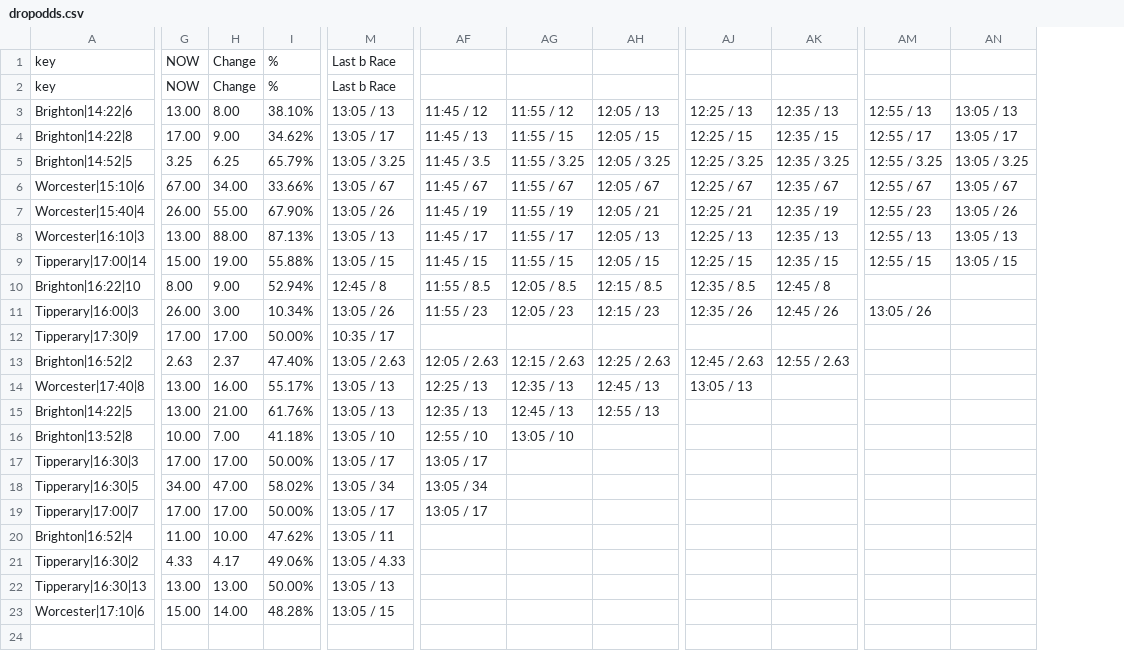
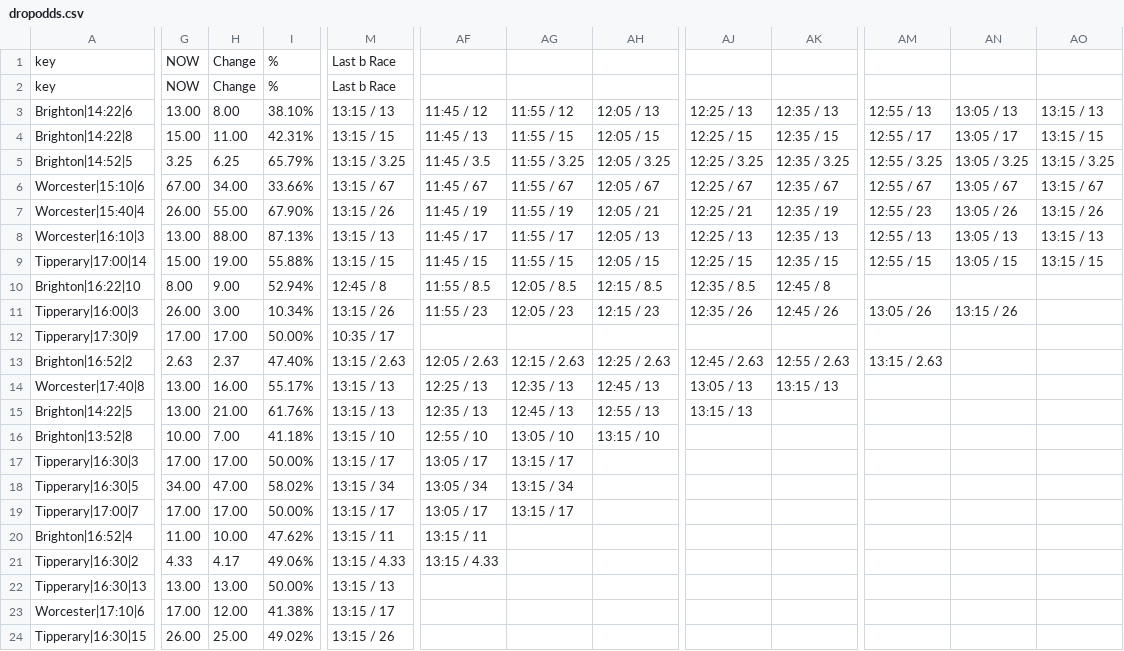
Before and after one commit to ukhorse888uk/dashboard, a CSV file: csv/dropodds.csv, drawn as a sheet; only a part is shown, gaps mark what is left out; removed rows and columns are numbered as before the commit, all else as after; rows hold the shown columns only; the diff covers the shown part only; the diff names each change by its address in the sheet, - before the commit and + after, or states it on an @@ line.

```diff
--- a/csv/dropodds.csv
+++ b/csv/dropodds.csv
-column M, rows 1-23: Last b Race | Last b Race | 13:05 / 13 | 13:05 / 17 | 13:05 / 3.25 | 13:05 / 67 | 13:05 / 26 | 13:05 / 13 | 13:05 / 15 | 12:45 / 8 | 13:05 / 26 | 10:35 / 17 | 13:05 / 2.63 | 13:05 / 13 | 13:05 / 13 | 13:05 / 10 | 13:05 / 17 | 13:05 / 34 | 13:05 / 17 | 13:05 / 11 | 13:05 / 4.33 | 13:05 / 13 | 13:05 / 15
+column M, rows 1-23: Last b Race | Last b Race | 13:15 / 13 | 13:15 / 15 | 13:15 / 3.25 | 13:15 / 67 | 13:15 / 26 | 13:15 / 13 | 13:15 / 15 | 12:45 / 8 | 13:15 / 26 | 10:35 / 17 | 13:15 / 2.63 | 13:15 / 13 | 13:15 / 13 | 13:15 / 10 | 13:15 / 17 | 13:15 / 34 | 13:15 / 17 | 13:15 / 11 | 13:15 / 4.33 | 13:15 / 13 | 13:15 / 17
+column AO, rows 3-9: 13:15 / 13 | 13:15 / 15 | 13:15 / 3.25 | 13:15 / 67 | 13:15 / 26 | 13:15 / 13 | 13:15 / 15
-G4: 17.00
+G4: 15.00
-H4: 9.00
+H4: 11.00
-I4: 34.62%
+I4: 42.31%
-AN11: (empty)
+AN11: 13:15 / 26
-AM13: (empty)
+AM13: 13:15 / 2.63
-AK14: (empty)
+AK14: 13:15 / 13
-AJ15: (empty)
+AJ15: 13:15 / 13
-AH16: (empty)
+AH16: 13:15 / 10
-AG17: (empty)
+AG17: 13:15 / 17
-AG18: (empty)
+AG18: 13:15 / 34
-AG19: (empty)
+AG19: 13:15 / 17
-AF20: (empty)
+AF20: 13:15 / 11
-AF21: (empty)
+AF21: 13:15 / 4.33
-G23: 15.00
+G23: 17.00
-H23: 14.00
+H23: 12.00
-I23: 48.28%
+I23: 41.38%
+row 24: Tipperary|16:30|15 | 26.00 | 25.00 | 49.02% | 13:15 / 26
```
Also changed, not shown: 2 edited cells elsewhere in this file, csv/racecard.csv.
